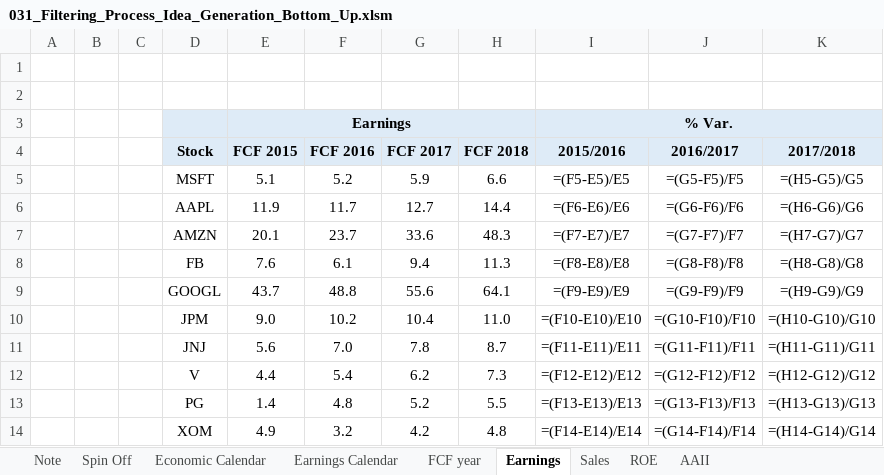
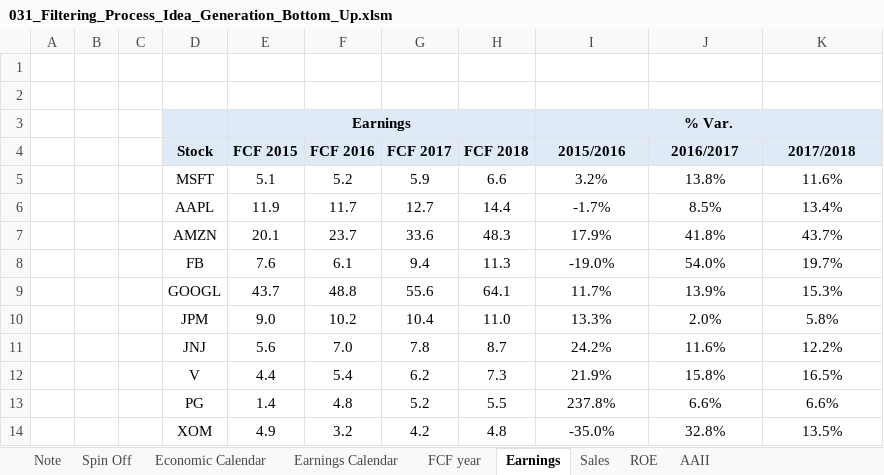
Before and after one commit to markjm5/portfoliomanagement, an Excel workbook: trading_excel_files/04_Filtering_Process/031_Filtering_Process_Idea_Generation_Bottom_Up.xlsm, sheet Earnings, drawn as a sheet; only a part is shown; values as stored, in another font and other column widths than the file's, no borders; formulas without a stored value are shown as written; the diff covers the shown part only; the diff names each change by its address in the sheet, - before the commit and + after, or states it on an @@ line.

```diff
--- a/trading_excel_files/04_Filtering_Process/031_Filtering_Process_Idea_Generation_Bottom_Up.xlsm (sheet Earnings)
+++ b/trading_excel_files/04_Filtering_Process/031_Filtering_Process_Idea_Generation_Bottom_Up.xlsm (sheet Earnings)
-I5 (2015/2016): =(F5-E5)/E5
+I5 (2015/2016): 3.2%
-J5 (2016/2017): =(G5-F5)/F5
+J5 (2016/2017): 13.8%
-K5 (2017/2018): =(H5-G5)/G5
+K5 (2017/2018): 11.6%
-I6 (2015/2016): =(F6-E6)/E6
+I6 (2015/2016): -1.7%
-J6 (2016/2017): =(G6-F6)/F6
+J6 (2016/2017): 8.5%
-K6 (2017/2018): =(H6-G6)/G6
+K6 (2017/2018): 13.4%
-I7 (2015/2016): =(F7-E7)/E7
+I7 (2015/2016): 17.9%
-J7 (2016/2017): =(G7-F7)/F7
+J7 (2016/2017): 41.8%
-K7 (2017/2018): =(H7-G7)/G7
+K7 (2017/2018): 43.7%
-I8 (2015/2016): =(F8-E8)/E8
+I8 (2015/2016): -19.0%
-J8 (2016/2017): =(G8-F8)/F8
+J8 (2016/2017): 54.0%
-K8 (2017/2018): =(H8-G8)/G8
+K8 (2017/2018): 19.7%
-I9 (2015/2016): =(F9-E9)/E9
+I9 (2015/2016): 11.7%
-J9 (2016/2017): =(G9-F9)/F9
+J9 (2016/2017): 13.9%
-K9 (2017/2018): =(H9-G9)/G9
+K9 (2017/2018): 15.3%
-I10 (2015/2016): =(F10-E10)/E10
+I10 (2015/2016): 13.3%
-J10 (2016/2017): =(G10-F10)/F10
+J10 (2016/2017): 2.0%
-K10 (2017/2018): =(H10-G10)/G10
+K10 (2017/2018): 5.8%
-I11 (2015/2016): =(F11-E11)/E11
+I11 (2015/2016): 24.2%
-J11 (2016/2017): =(G11-F11)/F11
+J11 (2016/2017): 11.6%
-K11 (2017/2018): =(H11-G11)/G11
+K11 (2017/2018): 12.2%
-I12 (2015/2016): =(F12-E12)/E12
+I12 (2015/2016): 21.9%
-J12 (2016/2017): =(G12-F12)/F12
+J12 (2016/2017): 15.8%
-K12 (2017/2018): =(H12-G12)/G12
+K12 (2017/2018): 16.5%
-I13 (2015/2016): =(F13-E13)/E13
+I13 (2015/2016): 237.8%
-J13 (2016/2017): =(G13-F13)/F13
+J13 (2016/2017): 6.6%
-K13 (2017/2018): =(H13-G13)/G13
+K13 (2017/2018): 6.6%
-I14 (2015/2016): =(F14-E14)/E14
+I14 (2015/2016): -35.0%
-J14 (2016/2017): =(G14-F14)/F14
+J14 (2016/2017): 32.8%
-K14 (2017/2018): =(H14-G14)/G14
+K14 (2017/2018): 13.5%
```
Also changed, not shown: 1284 edited cells elsewhere in this sheet, sheet AAII, sheet FCF year, sheet Sales, sheet Earnings Calendar, trading_excel_files/04_Filtering_Process/032_TickerATR.xlsm, 1 other file.
